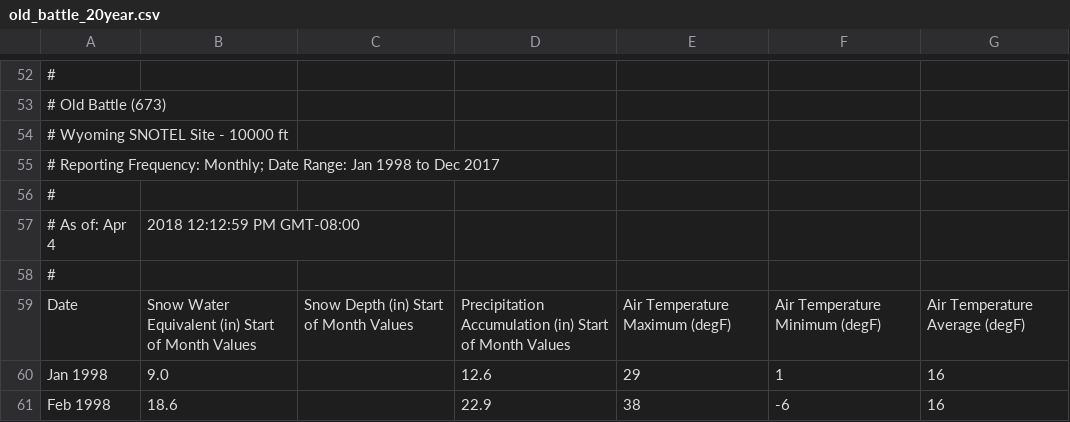
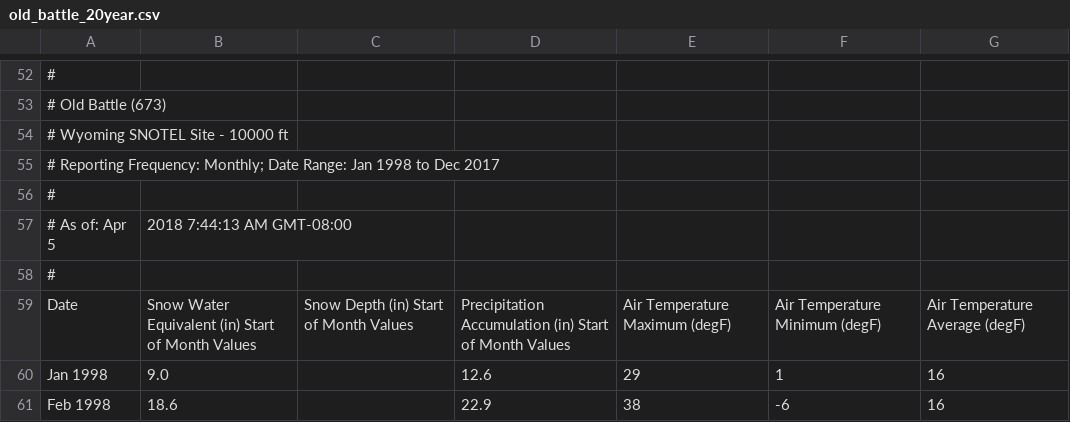
Before and after one commit to ccrudkin/SNOTEL_conditions, a CSV file: Data/long_term_reports/old_battle_20year.csv, drawn as a sheet; only a part is shown, gaps mark what is left out.

```diff
--- a/Data/long_term_reports/old_battle_20year.csv
+++ b/Data/long_term_reports/old_battle_20year.csv
@@ -56,3 +56,3 @@
 #
-# As of: Apr 4, 2018 12:12:59 PM GMT-08:00
+# As of: Apr 5, 2018 7:44:13 AM GMT-08:00
 #
```
Also changed, not shown: Data/long_term_reports/blind_bull_20year.csv, Data/long_term_reports/casper_mtn_20year.csv, 20 other files.
